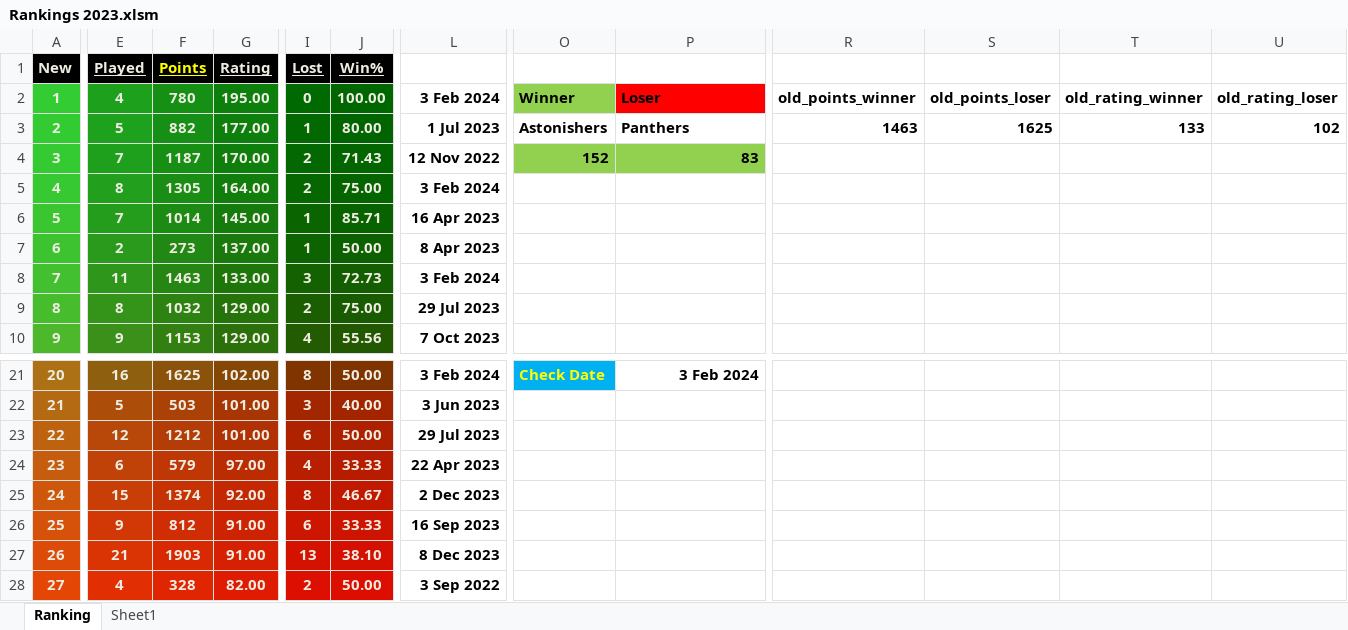
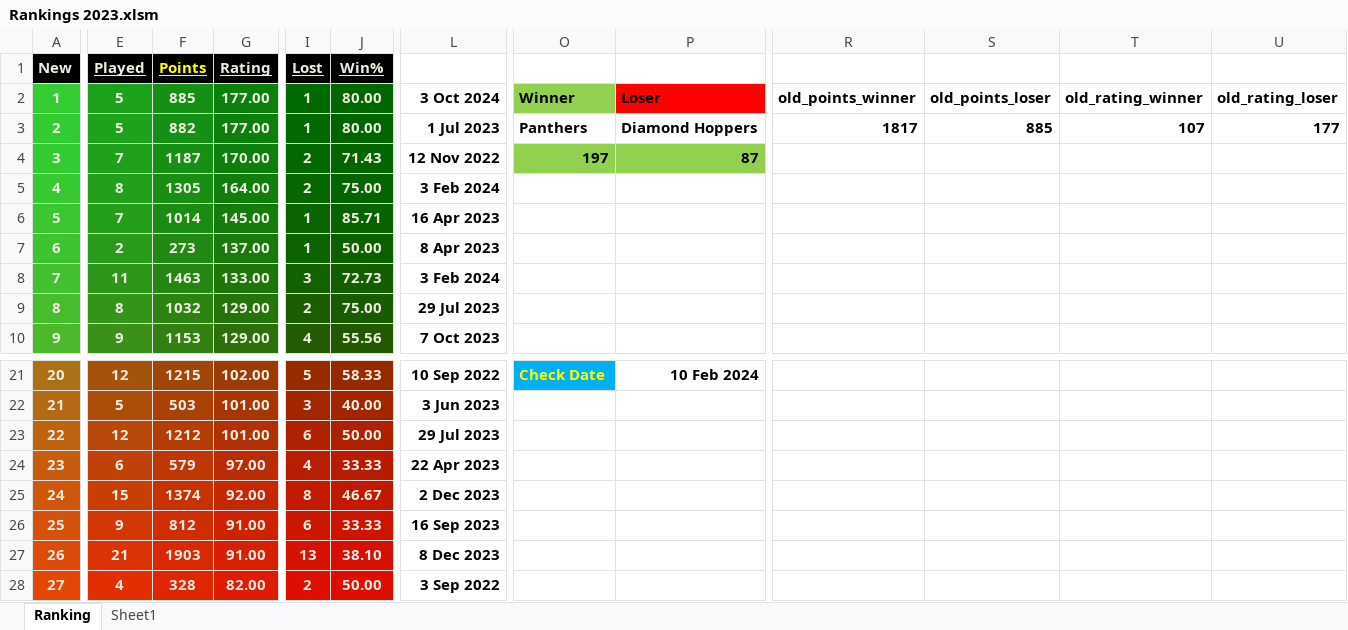
Before and after one commit to Sachienmittal/RRCC, an Excel workbook: Records/Rankings 2023.xlsm, sheet Ranking, drawn as a sheet; only a part is shown, gaps mark what is left out; values as stored, in another font and other column widths than the file's, no borders; conditional formats not drawn; the diff covers the shown part only; the diff names each change by its address in the sheet, - before the commit and + after, or states it on an @@ line.

Commit message:
20240210 DH vs PNT

```diff
--- a/Records/Rankings 2023.xlsm (sheet Ranking)
+++ b/Records/Rankings 2023.xlsm (sheet Ranking)
-E2 (Played): 4
+E2 (Played): 5
-F2 (Points): 780
+F2 (Points): 885
-G2 (Rating): 195.00
+G2 (Rating): 177.00
-I2 (Lost): 0
+I2 (Lost): 1
-J2 (Win%): 100.00
+J2 (Win%): 80.00
-L2: 3 Feb 2024
+L2: 3 Oct 2024
-O3: Astonishers
+O3: Panthers
-P3: Panthers
+P3: Diamond Hoppers
-R3: 1463
+R3: 1817
-S3: 1625
+S3: 885
-T3: 133
+T3: 107
-U3: 102
+U3: 177
-O4: 152
+O4: 197
-P4: 83
+P4: 87
-E21 (Played): 16
+E21 (Played): 12
-F21 (Points): 1625
+F21 (Points): 1215
-I21 (Lost): 8
+I21 (Lost): 5
-J21 (Win%): 50.00
+J21 (Win%): 58.33
-L21: 3 Feb 2024
+L21: 10 Sep 2022
-P21: 3 Feb 2024
+P21: 10 Feb 2024
```
Also changed, not shown: 31 edited cells elsewhere in this sheet.
